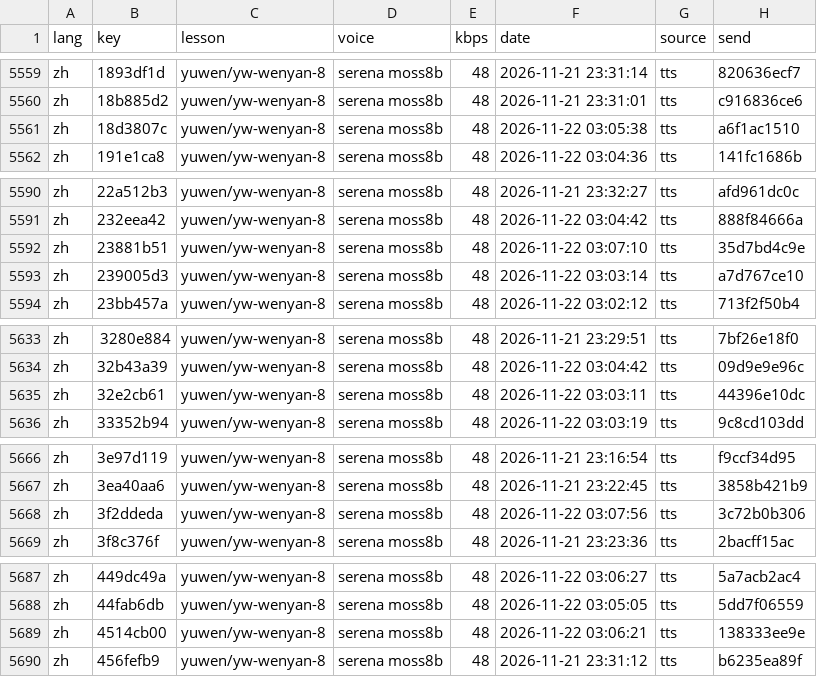
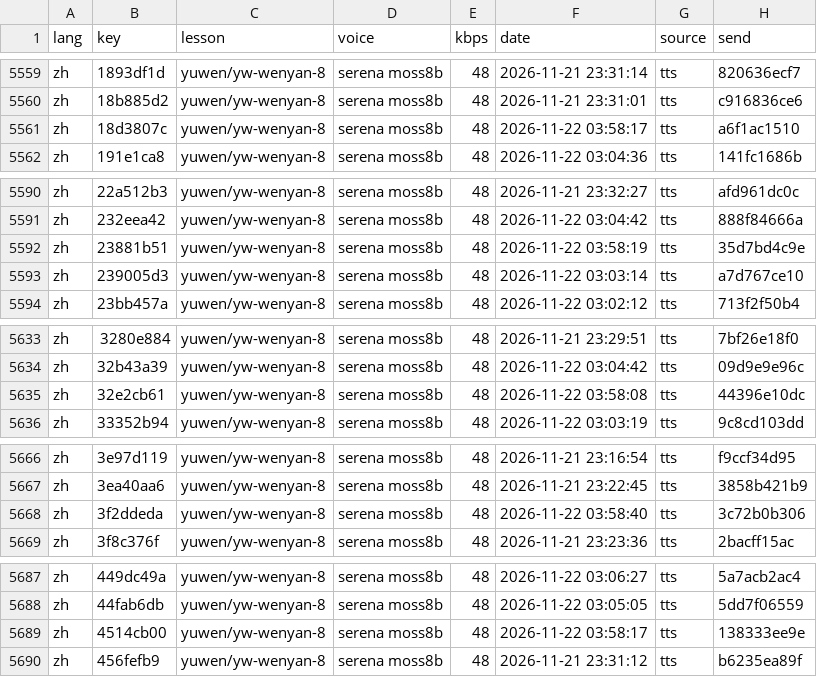
Before and after one commit to gladcolor/gc-audio-lang-math, a TSV file: status/ledger.tsv, drawn as a sheet; only a part is shown, gaps mark what is left out; the diff covers the shown part only.

```diff
--- a/status/ledger.tsv
+++ b/status/ledger.tsv
@@ -5560,3 +5560,3 @@ zh	1893df1d	yuwen/yw-wenyan-8	serena moss8b	48	2026-11-21 23:31:14	tts	820636ecf
 zh	18b885d2	yuwen/yw-wenyan-8	serena moss8b	48	2026-11-21 23:31:01	tts	c916836ce6
-zh	18d3807c	yuwen/yw-wenyan-8	serena moss8b	48	2026-11-22 03:05:38	tts	a6f1ac1510
+zh	18d3807c	yuwen/yw-wenyan-8	serena moss8b	48	2026-11-22 03:58:17	tts	a6f1ac1510
 zh	191e1ca8	yuwen/yw-wenyan-8	serena moss8b	48	2026-11-22 03:04:36	tts	141fc1686b
@@ -5591,3 +5591,3 @@ zh	22a512b3	yuwen/yw-wenyan-8	serena moss8b	48	2026-11-21 23:32:27	tts	afd961dc0
 zh	232eea42	yuwen/yw-wenyan-8	serena moss8b	48	2026-11-22 03:04:42	tts	888f84666a
-zh	23881b51	yuwen/yw-wenyan-8	serena moss8b	48	2026-11-22 03:07:10	tts	35d7bd4c9e
+zh	23881b51	yuwen/yw-wenyan-8	serena moss8b	48	2026-11-22 03:58:19	tts	35d7bd4c9e
 zh	239005d3	yuwen/yw-wenyan-8	serena moss8b	48	2026-11-22 03:03:14	tts	a7d767ce10
@@ -5634,3 +5634,3 @@ zh	3280e884	yuwen/yw-wenyan-8	serena moss8b	48	2026-11-21 23:29:51	tts	7bf26e18f
 zh	32b43a39	yuwen/yw-wenyan-8	serena moss8b	48	2026-11-22 03:04:42	tts	09d9e9e96c
-zh	32e2cb61	yuwen/yw-wenyan-8	serena moss8b	48	2026-11-22 03:03:11	tts	44396e10dc
+zh	32e2cb61	yuwen/yw-wenyan-8	serena moss8b	48	2026-11-22 03:58:08	tts	44396e10dc
 zh	33352b94	yuwen/yw-wenyan-8	serena moss8b	48	2026-11-22 03:03:19	tts	9c8cd103dd
@@ -5667,3 +5667,3 @@ zh	3e97d119	yuwen/yw-wenyan-8	serena moss8b	48	2026-11-21 23:16:54	tts	f9ccf34d9
 zh	3ea40aa6	yuwen/yw-wenyan-8	serena moss8b	48	2026-11-21 23:22:45	tts	3858b421b9
-zh	3f2ddeda	yuwen/yw-wenyan-8	serena moss8b	48	2026-11-22 03:07:56	tts	3c72b0b306
+zh	3f2ddeda	yuwen/yw-wenyan-8	serena moss8b	48	2026-11-22 03:58:40	tts	3c72b0b306
 zh	3f8c376f	yuwen/yw-wenyan-8	serena moss8b	48	2026-11-21 23:23:36	tts	2bacff15ac
@@ -5688,3 +5688,3 @@ zh	449dc49a	yuwen/yw-wenyan-8	serena moss8b	48	2026-11-22 03:06:27	tts	5a7acb2ac
 zh	44fab6db	yuwen/yw-wenyan-8	serena moss8b	48	2026-11-22 03:05:05	tts	5dd7f06559
-zh	4514cb00	yuwen/yw-wenyan-8	serena moss8b	48	2026-11-22 03:06:21	tts	138333ee9e
+zh	4514cb00	yuwen/yw-wenyan-8	serena moss8b	48	2026-11-22 03:58:17	tts	138333ee9e
 zh	456fefb9	yuwen/yw-wenyan-8	serena moss8b	48	2026-11-21 23:31:12	tts	b6235ea89f
```
Also changed, not shown: 29 edited cells elsewhere in this file, 37 other files.
